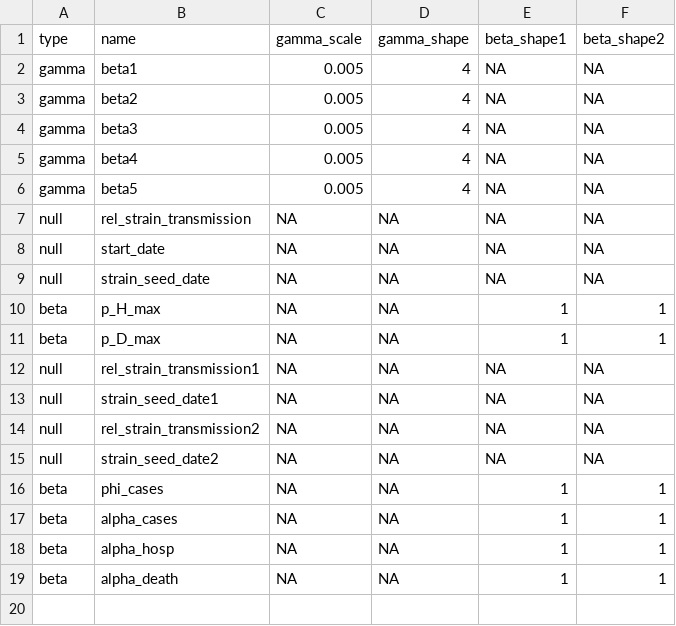
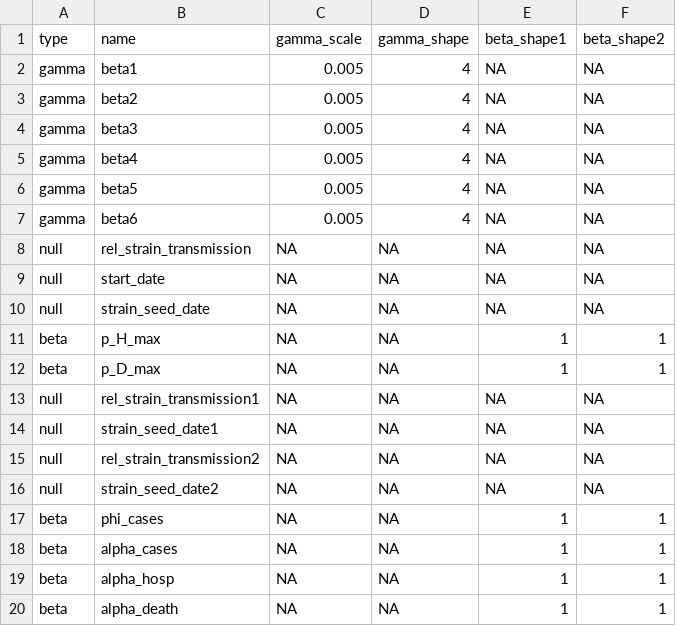
Before and after one commit to LloydChapman/covid_multi_strain, a CSV file: parameters/prior.csv, drawn as a sheet.

```diff
--- a/parameters/prior.csv
+++ b/parameters/prior.csv
@@ -6,2 +6,3 @@
 "gamma","beta5",0.005,4,NA,NA
+"gamma","beta6",0.005,4,NA,NA
 "null","rel_strain_transmission",NA,NA,NA,NA
```
Also changed, not shown: parameters/info.csv, parameters/proposal.csv, 4 other files.
